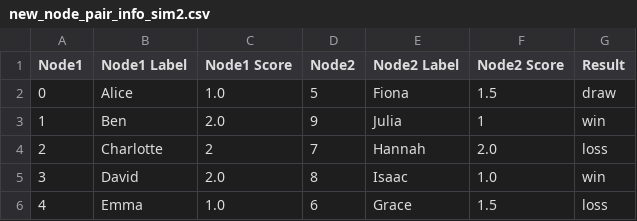
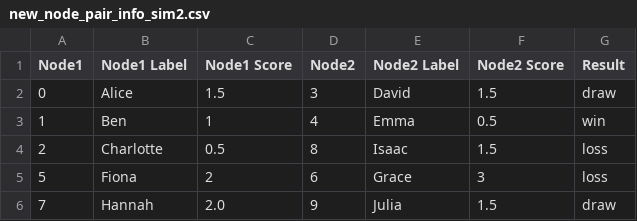
Before and after one commit to JOHNDRAJ/linear-binary-programming-swiss-chess-pairing, a CSV file: data/new_node_pair_info_sim2.csv, drawn as a sheet.

```diff
--- a/data/new_node_pair_info_sim2.csv
+++ b/data/new_node_pair_info_sim2.csv
@@ -1,6 +1,6 @@
 Node1,Node1 Label,Node1 Score,Node2,Node2 Label,Node2 Score,Result
-0,Alice,1.0,5,Fiona,1.5,draw
-1,Ben,2.0,9,Julia,1,win
-2,Charlotte,2,7,Hannah,2.0,loss
-3,David,2.0,8,Isaac,1.0,win
-4,Emma,1.0,6,Grace,1.5,loss
+0,Alice,1.5,3,David,1.5,draw
+1,Ben,1,4,Emma,0.5,win
+2,Charlotte,0.5,8,Isaac,1.5,loss
+5,Fiona,2,6,Grace,3,loss
+7,Hannah,2.0,9,Julia,1.5,draw
```
Also changed, not shown: data/new_node_pair_info_sim1.csv, data/new_node_pair_info_sim3.csv, 9 other files.
